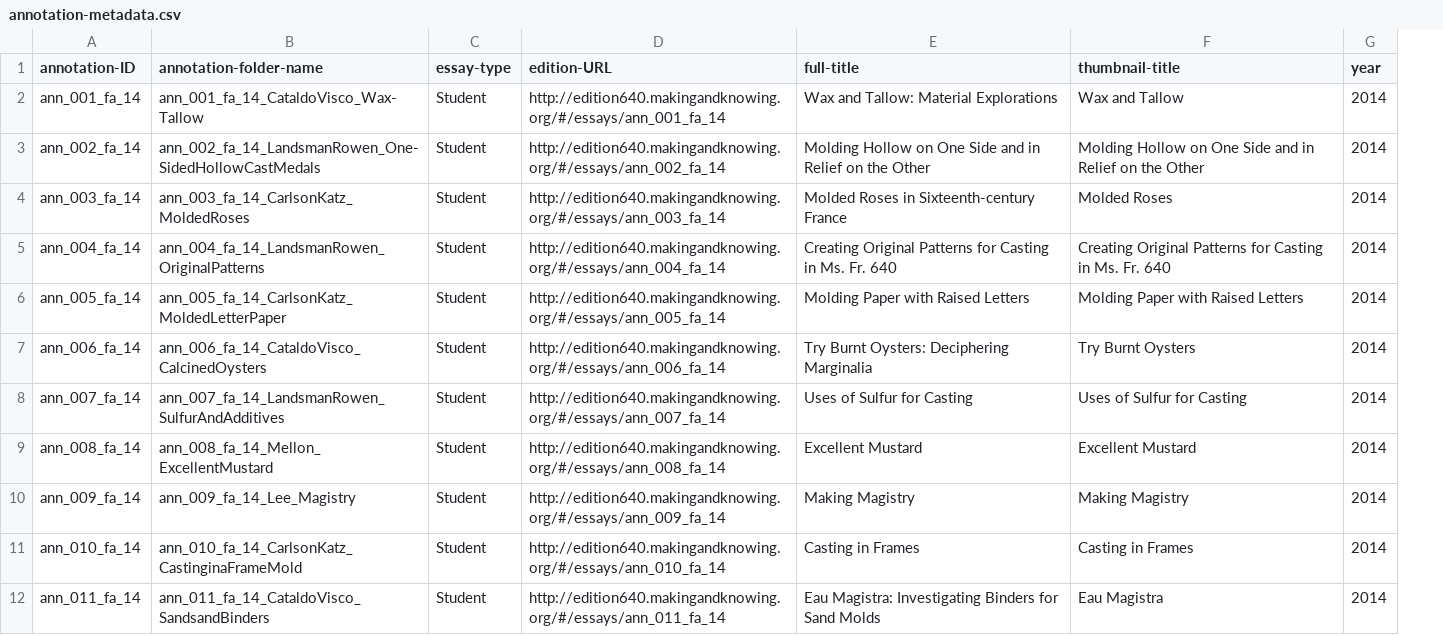
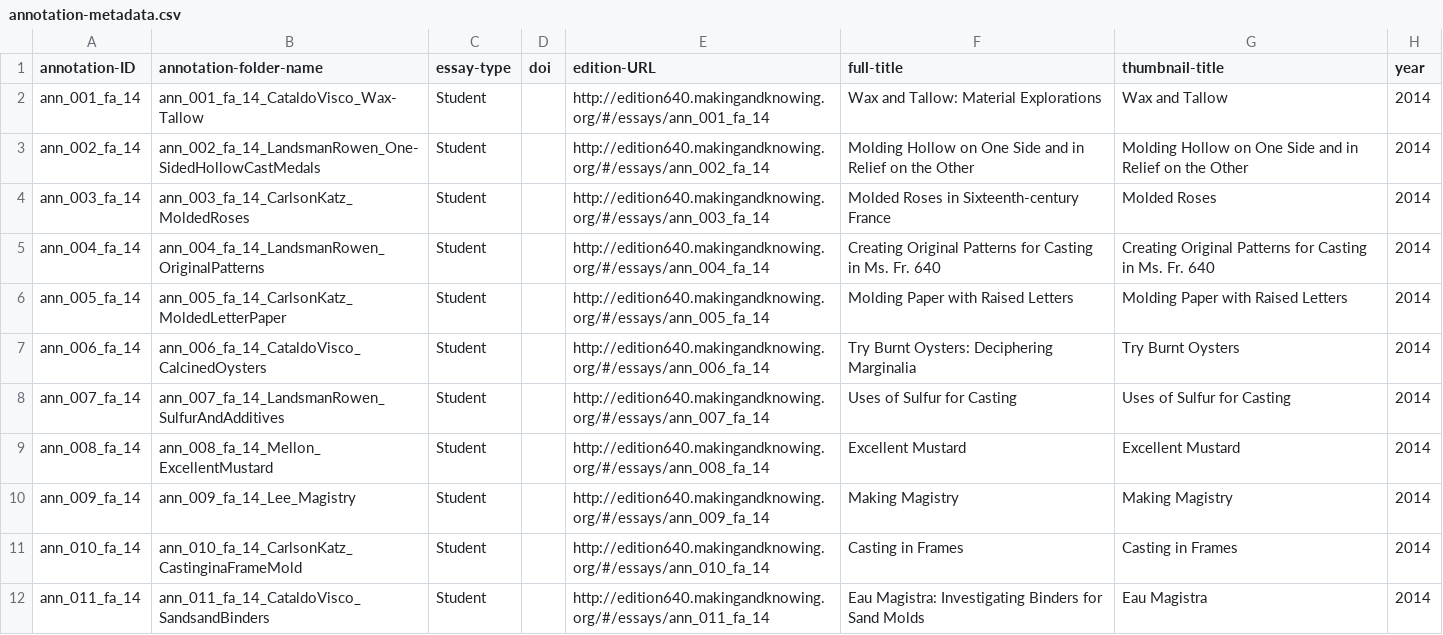
Before and after one commit to cu-mkp/m-k-manuscript-data, a CSV file: metadata/annotation-metadata.csv, drawn as a sheet; only a part is shown; the diff names each change by its address in the sheet, - before the commit and + after, or states it on an @@ line.

Commit message:
Add files via upload

```diff
--- a/metadata/annotation-metadata.csv
+++ b/metadata/annotation-metadata.csv
+column D (doi), empty
```
